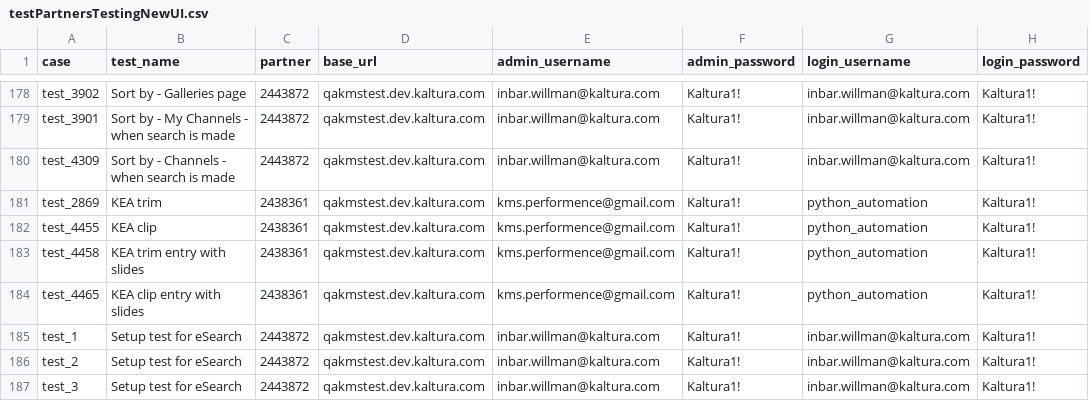
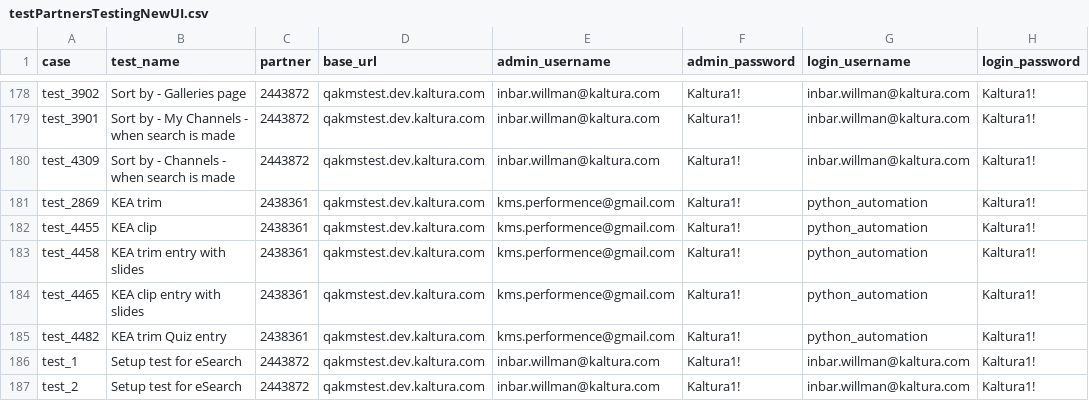
Before and after one commit to NadyaDi/kms-automation, a CSV file: web/ini/testPartnersTestingNewUI.csv, drawn as a sheet; only a part is shown, gaps mark what is left out; the shorter side is filled out with more unchanged rows; the diff names each change by its address in the sheet, - before the commit and + after, or states it on an @@ line.

```diff
--- a/web/ini/testPartnersTestingNewUI.csv
+++ b/web/ini/testPartnersTestingNewUI.csv
+row 185: test_4482 | KEA trim Quiz entry | 2438361 | qakmstest.dev.kaltura.com | kms.performence@gmail.com | Kaltura1! | python_automation | Kaltura1!
```
Also changed, not shown: web/ini/testSet.csv.
